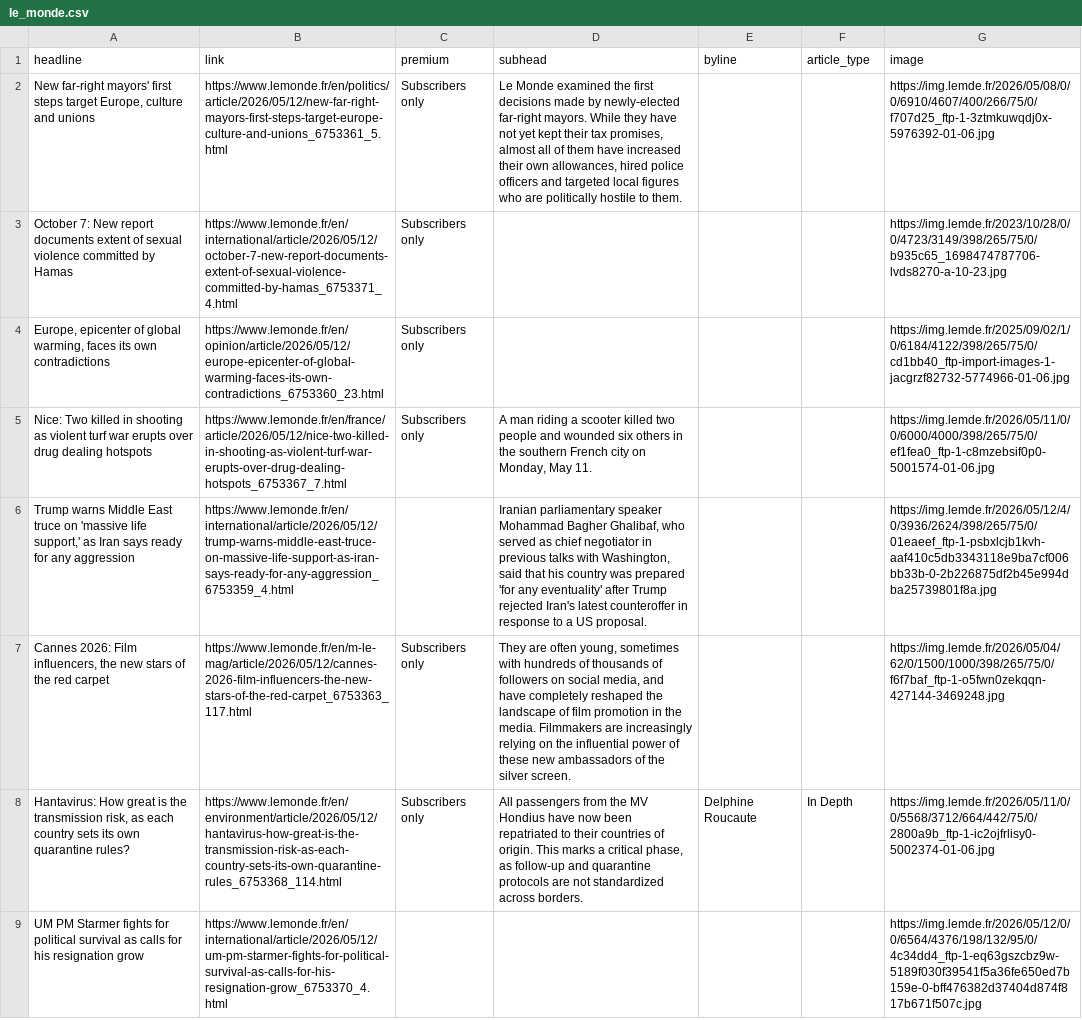
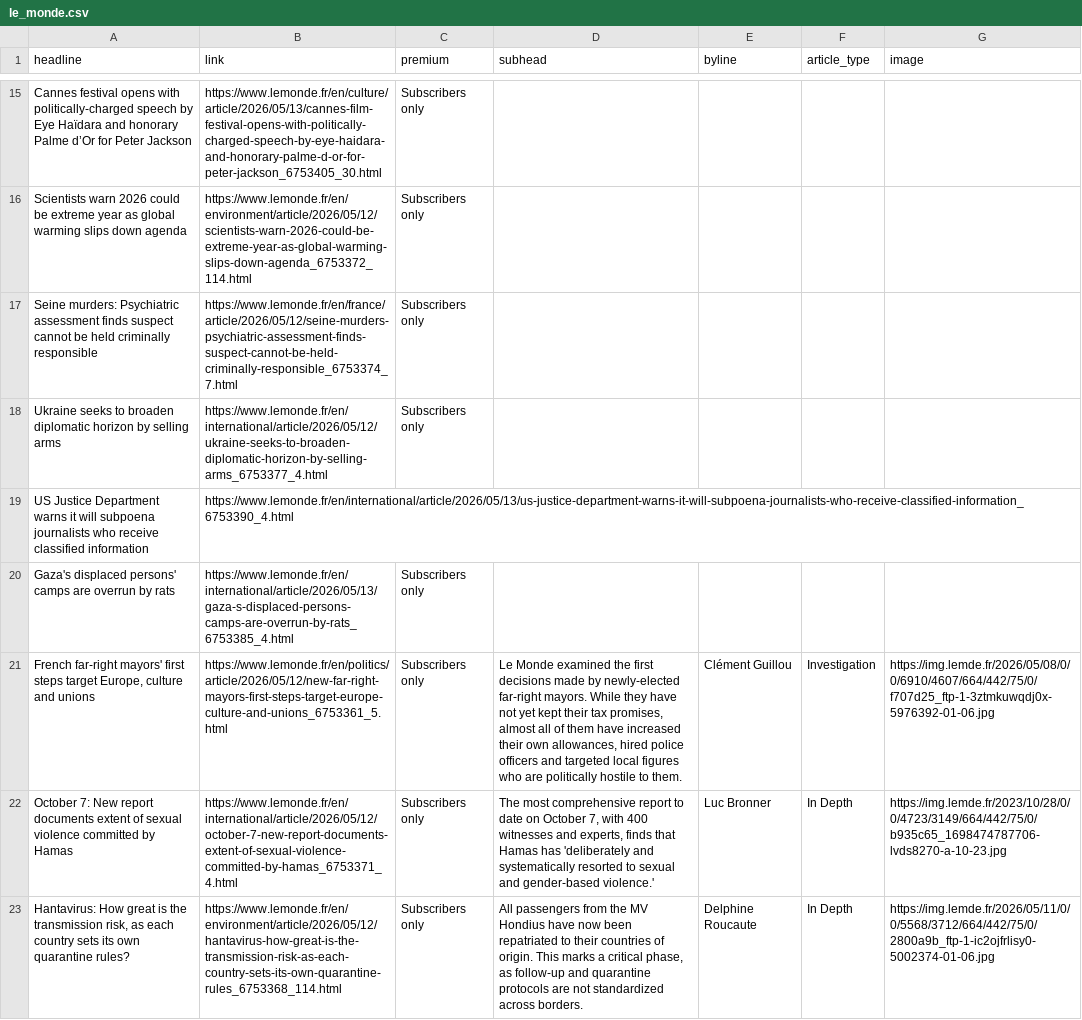
Before and after one commit to teodoracurcic/scraping, a CSV file: le_monde.csv, drawn as a sheet; only a part is shown, gaps mark what is left out; removed rows and columns are numbered as before the commit, all else as after; the diff covers the shown part only; the diff names each change by its address in the sheet, - before the commit and + after, or states it on an @@ line.

```diff
--- a/le_monde.csv
+++ b/le_monde.csv
+row 15: Cannes festival opens with politically-charged speech by Eye Haïdara and honorary Palme d’Or for Peter Jackson | https://www.lemonde.fr/en/culture/article/2026/05/13/cannes-film-festival-opens-with-politically-charged-speech-by-eye-haidara-and-honorary-palme-d-or-for-peter-jackson_6753405_30.html | Subscribers only
+row 16: Scientists warn 2026 could be extreme year as global warming slips down agenda | https://www.lemonde.fr/en/environment/article/2026/05/12/scientists-warn-2026-could-be-extreme-year-as-global-warming-slips-down-agenda_6753372_114.html | Subscribers only
+row 17: Seine murders: Psychiatric assessment finds suspect cannot be held criminally responsible | https://www.lemonde.fr/en/france/article/2026/05/12/seine-murders-psychiatric-assessment-finds-suspect-cannot-be-held-criminally-responsible_6753374_7.html | Subscribers only
+row 18: Ukraine seeks to broaden diplomatic horizon by selling arms | https://www.lemonde.fr/en/international/article/2026/05/12/ukraine-seeks-to-broaden-diplomatic-horizon-by-selling-arms_6753377_4.html | Subscribers only
+row 19: US Justice Department warns it will subpoena journalists who receive classified information | https://www.lemonde.fr/en/international/article/2026/05/13/us-justice-department-warns-it-will-subpoena-journalists-who-receive-classified-information_6753390_4.html
+row 20: Gaza's displaced persons' camps are overrun by rats | https://www.lemonde.fr/en/international/article/2026/05/13/gaza-s-displaced-persons-camps-are-overrun-by-rats_6753385_4.html | Subscribers only
-A21 (headline): New far-right mayors'…
+A21 (headline): French far-right mayors'…
-E21 (byline): (empty)
+E21 (byline): Clément Guillou
-F21 (article_type): (empty)
+F21 (article_type): Investigation
-G21 (image): https://img.lemde.fr/2026/05/08/0/0/6910/4607/400/266/75/0/f707d25_ftp-1-3ztmkuwqdj0x-5976392-01-06.jpg
+G21 (image): https://img.lemde.fr/2026/05/08/0/0/6910/4607/664/442/75/0/f707d25_ftp-1-3ztmkuwqdj0x-5976392-01-06.jpg
-D22 (subhead): (empty)
+D22 (subhead): The most comprehensive report to date on October 7, with 400 witnesses and experts, finds that Hamas has 'deliberately and systematically resorted to sexual and gender-based violence.'
-E22 (byline): (empty)
+E22 (byline): Luc Bronner
-F22 (article_type): (empty)
+F22 (article_type): In Depth
-G22 (image): https://img.lemde.fr/2023/10/28/0/0/4723/3149/398/265/75/0/b935c65_1698474787706-lvds8270-a-10-23.jpg
+G22 (image): https://img.lemde.fr/2023/10/28/0/0/4723/3149/664/442/75/0/b935c65_1698474787706-lvds8270-a-10-23.jpg
-row 4: Europe, epicenter of global warming, faces its own contradictions | https://www.lemonde.fr/en/opinion/article/2026/05/12/europe-epicenter-of-global-warming-faces-its-own-contradictions_6753360_23.html | Subscribers only |  |  |  | https://img.lemde.fr/2025/09/02/1/0/6184/4122/398/265/75/0/cd1bb40_ftp-import-images-1-jacgrzf82732-5774966-01-06.jpg
-row 5: Nice: Two killed in shooting as violent turf war erupts over drug dealing hotspots | https://www.lemonde.fr/en/france/article/2026/05/12/nice-two-killed-in-shooting-as-violent-turf-war-erupts-over-drug-dealing-hotspots_6753367_7.html | Subscribers only | A man riding a scooter killed two people and wounded six others in the southern French city on Monday, May 11. |  |  | https://img.lemde.fr/2026/05/11/0/0/6000/4000/398/265/75/0/ef1fea0_ftp-1-c8mzebsif0p0-5001574-01-06.jpg
-row 6: Trump warns Middle East truce on 'massive life support,' as Iran says ready for any aggression | https://www.lemonde.fr/en/international/article/2026/05/12/trump-warns-middle-east-truce-on-massive-life-support-as-iran-says-ready-for-any-aggression_6753359_4.html |  | Iranian parliamentary speaker Mohammad Bagher Ghalibaf, who served as chief negotiator in previous talks with Washington, said that his country was prepared 'for any eventuality' after Trump rejected Iran's latest counteroffer in response to a US proposal. |  |  | https://img.lemde.fr/2026/05/12/4/0/3936/2624/398/265/75/0/01eaeef_ftp-1-psbxlcjb1kvh-aaf410c5db3343118e9ba7cf006bb33b-0-2b226875df2b45e994dba25739801f8a.jpg
-row 7: Cannes 2026: Film influencers, the new stars of the red carpet | https://www.lemonde.fr/en/m-le-mag/article/2026/05/12/cannes-2026-film-influencers-the-new-stars-of-the-red-carpet_6753363_117.html | Subscribers only | They are often young, sometimes with hundreds of thousands of followers on social media, and have completely reshaped the landscape of film promotion in the media. Filmmakers are increasingly relying on the influential power of these new ambassadors of the silver screen. |  |  | https://img.lemde.fr/2026/05/04/62/0/1500/1000/398/265/75/0/f6f7baf_ftp-1-o5fwn0zekqqn-427144-3469248.jpg
-row 9: UM PM Starmer fights for political survival as calls for his resignation grow | https://www.lemonde.fr/en/international/article/2026/05/12/um-pm-starmer-fights-for-political-survival-as-calls-for-his-resignation-grow_6753370_4.html |  |  |  |  | https://img.lemde.fr/2026/05/12/0/0/6564/4376/198/132/95/0/4c34dd4_ftp-1-eq63gszcbz9w-5189f030f39541f5a36fe650ed7b159e-0-bff476382d37404d874f817b671f507c.jpg
```
Also changed, not shown: 15 added rows, 16 removed rows and 3 edited cells elsewhere in this file.
